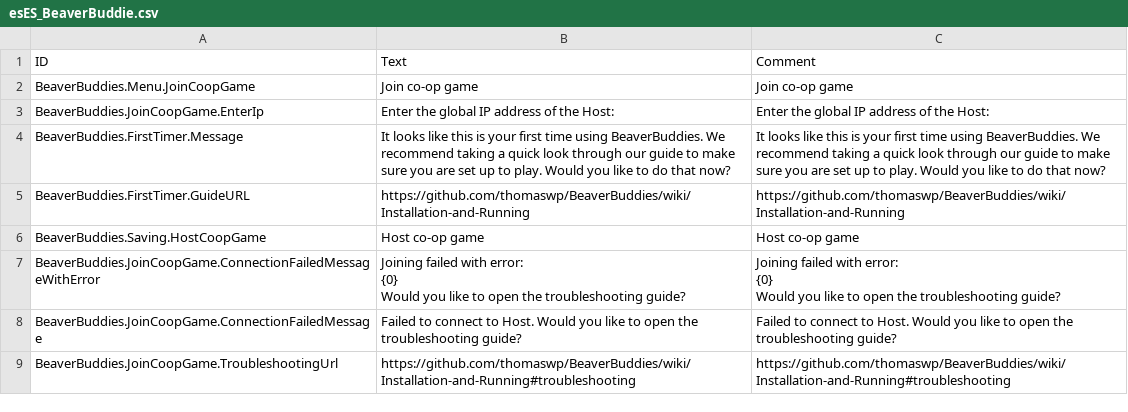
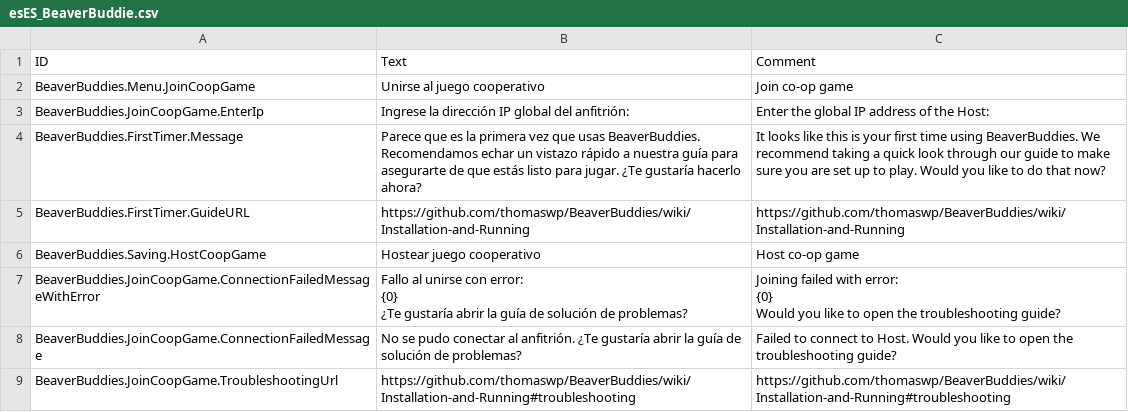
Before and after one commit to thomaswp/BeaverBuddies, a CSV file: BeaverBuddies/Localizations/esES_BeaverBuddie.csv, drawn as a sheet.

```diff
--- a/BeaverBuddies/Localizations/esES_BeaverBuddie.csv
+++ b/BeaverBuddies/Localizations/esES_BeaverBuddie.csv
@@ -1,13 +1,13 @@
 ID,Text,Comment
-BeaverBuddies.Menu.JoinCoopGame,"Join co-op game","Join co-op game"
-BeaverBuddies.JoinCoopGame.EnterIp,"Enter the global IP address of the Host:","Enter the global IP address of the Host:"
-BeaverBuddies.FirstTimer.Message,"It looks like this is your first time using BeaverBuddies. We recommend taking a quick look through our guide to make sure you are set up to play. Would you like to do that now?","It looks like this is your first time using BeaverBuddies. We recommend taking a quick look through our guide to make sure you are set up to play. Would you like to do that now?"
+BeaverBuddies.Menu.JoinCoopGame,"Unirse al juego cooperativo","Join co-op game"
+BeaverBuddies.JoinCoopGame.EnterIp,"Ingrese la dirección IP global del anfitrión:","Enter the global IP address of the Host:"
+BeaverBuddies.FirstTimer.Message,"Parece que es la primera vez que usas BeaverBuddies. Recomendamos echar un vistazo rápido a nuestra guía para asegurarte de que estás listo para jugar. ¿Te gustaría hacerlo ahora?","It looks like this is your first time using BeaverBuddies. We recommend taking a quick look through our guide to make sure you are set up to play. Would you like to do that now?"
 BeaverBuddies.FirstTimer.GuideURL,"https://github.com/thomaswp/BeaverBuddies/wiki/Installation-and-Running","https://github.com/thomaswp/BeaverBuddies/wiki/Installation-and-Running"
-BeaverBuddies.Saving.HostCoopGame,"Host co-op game","Host co-op game"
-BeaverBuddies.JoinCoopGame.ConnectionFailedMessageWithError,"Joining failed with error:
-{0}
-Would you like to open the troubleshooting guide?","Joining failed with error:
-{0}
-Would you like to open the troubleshooting guide?"
-BeaverBuddies.JoinCoopGame.ConnectionFailedMessage,"Failed to connect to Host. Would you like to open the troubleshooting guide?","Failed to connect to Host. Would you like to open the troubleshooting guide?"
+BeaverBuddies.Saving.HostCoopGame,"Hostear juego cooperativo","Host co-op game"
+BeaverBuddies.JoinCoopGame.ConnectionFailedMessageWithError,"Fallo al unirse con error:
+{0}
+¿Te gustaría abrir la guía de solución de problemas?","Joining failed with error:
+{0}
+Would you like to open the troubleshooting guide?"
+BeaverBuddies.JoinCoopGame.ConnectionFailedMessage,"No se pudo conectar al anfitrión. ¿Te gustaría abrir la guía de solución de problemas?","Failed to connect to Host. Would you like to open the troubleshooting guide?"
 BeaverBuddies.JoinCoopGame.TroubleshootingUrl,"https://github.com/thomaswp/BeaverBuddies/wiki/Installation-and-Running#troubleshooting","https://github.com/thomaswp/BeaverBuddies/wiki/Installation-and-Running#troubleshooting"
```
Also changed, not shown: BeaverBuddies/Localizations/deDE_BeaverBuddie.csv, BeaverBuddies/Localizations/jaJP_BeaverBuddie.csv, 10 other files.
